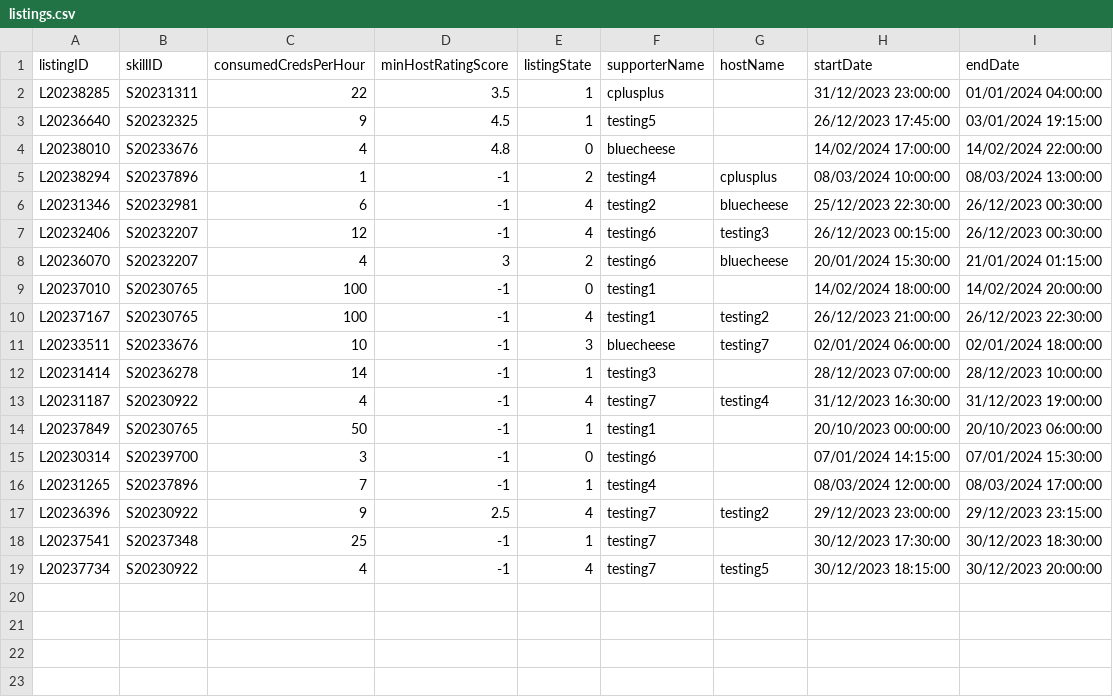
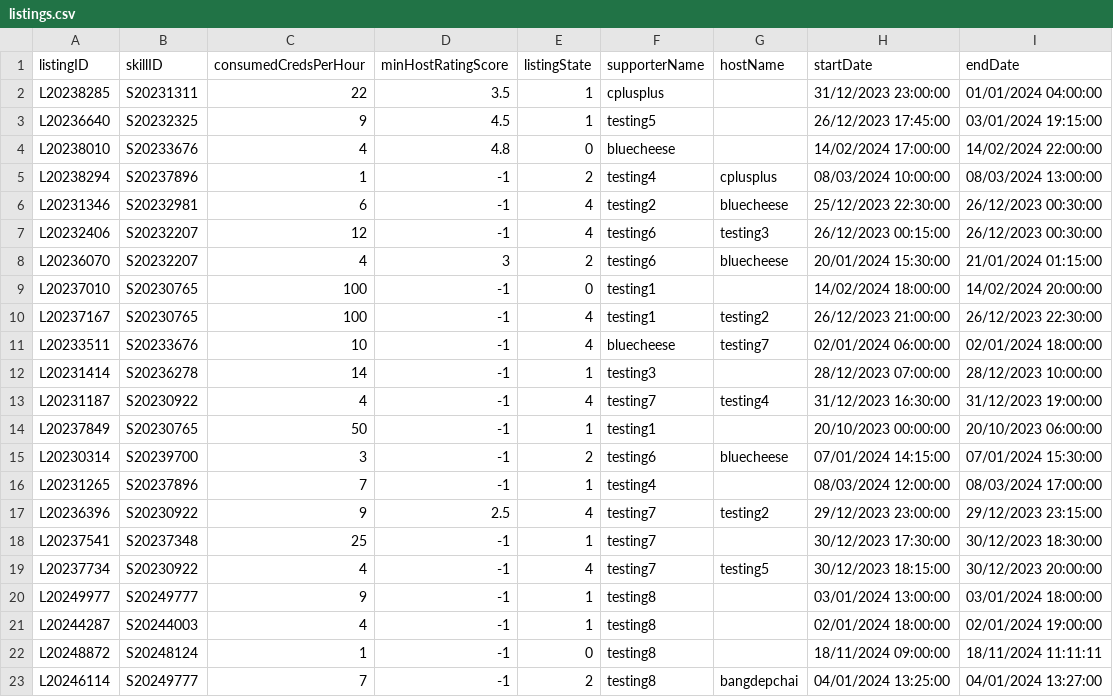
Before and after one commit to bleuucheese/EEET2482-COSC2082-2023C-GROUP14-TIMEBANKAPP, a CSV file: src/databases/listings.csv, drawn as a sheet.

Commit message:
Fix time logic. Recalculate ratings before program ends.

```diff
--- a/src/databases/listings.csv
+++ b/src/databases/listings.csv
@@ -10,3 +10,3 @@ L20237010,S20230765,100,-1,0,testing1,,14/02/2024 18:00:00,14/02/2024 20:00:00
 L20237167,S20230765,100,-1,4,testing1,testing2,26/12/2023 21:00:00,26/12/2023 22:30:00
-L20233511,S20233676,10,-1,3,bluecheese,testing7,02/01/2024 06:00:00,02/01/2024 18:00:00
+L20233511,S20233676,10,-1,4,bluecheese,testing7,02/01/2024 06:00:00,02/01/2024 18:00:00
 L20231414,S20236278,14,-1,1,testing3,,28/12/2023 07:00:00,28/12/2023 10:00:00
@@ -14,3 +14,3 @@ L20231187,S20230922,4,-1,4,testing7,testing4,31/12/2023 16:30:00,31/12/2023 19:0
 L20237849,S20230765,50,-1,1,testing1,,20/10/2023 00:00:00,20/10/2023 06:00:00
-L20230314,S20239700,3,-1,0,testing6,,07/01/2024 14:15:00,07/01/2024 15:30:00
+L20230314,S20239700,3,-1,2,testing6,bluecheese,07/01/2024 14:15:00,07/01/2024 15:30:00
 L20231265,S20237896,7,-1,1,testing4,,08/03/2024 12:00:00,08/03/2024 17:00:00
@@ -19 +19,5 @@ L20237541,S20237348,25,-1,1,testing7,,30/12/2023 17:30:00,30/12/2023 18:30:00
 L20237734,S20230922,4,-1,4,testing7,testing5,30/12/2023 18:15:00,30/12/2023 20:00:00
+L20249977,S20249777,9,-1,1,testing8,,03/01/2024 13:00:00,03/01/2024 18:00:00
+L20244287,S20244003,4,-1,1,testing8,,02/01/2024 18:00:00,02/01/2024 19:00:00
+L20248872,S20248124,1,-1,0,testing8,,18/11/2024 09:00:00,18/11/2024 11:11:11
+L20246114,S20249777,7,-1,2,testing8,bangdepchai,04/01/2024 13:25:00,04/01/2024 13:27:00
```
Also changed, not shown: src/databases/requests.csv, src/databases/skills.csv, 11 other files.
